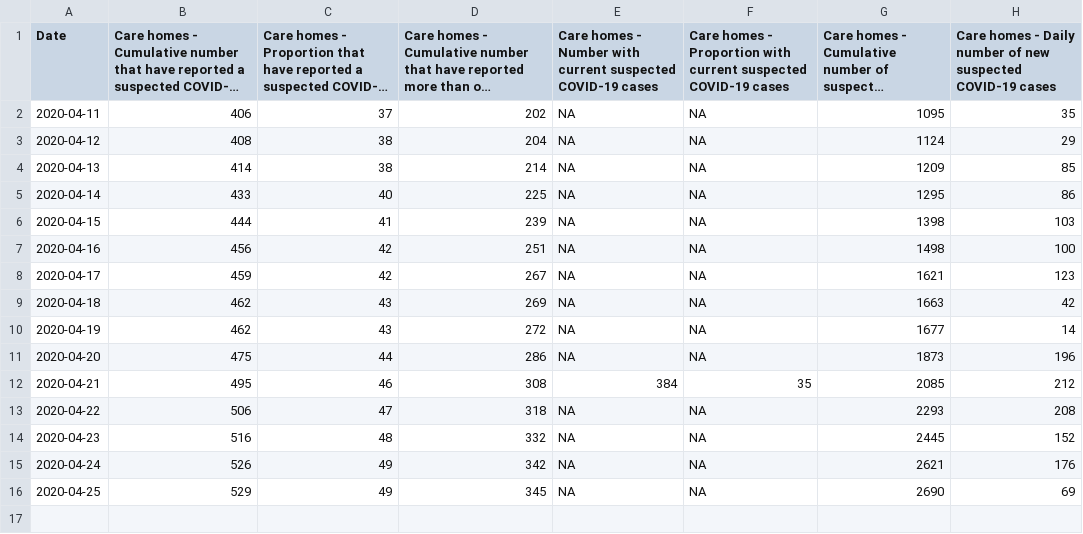
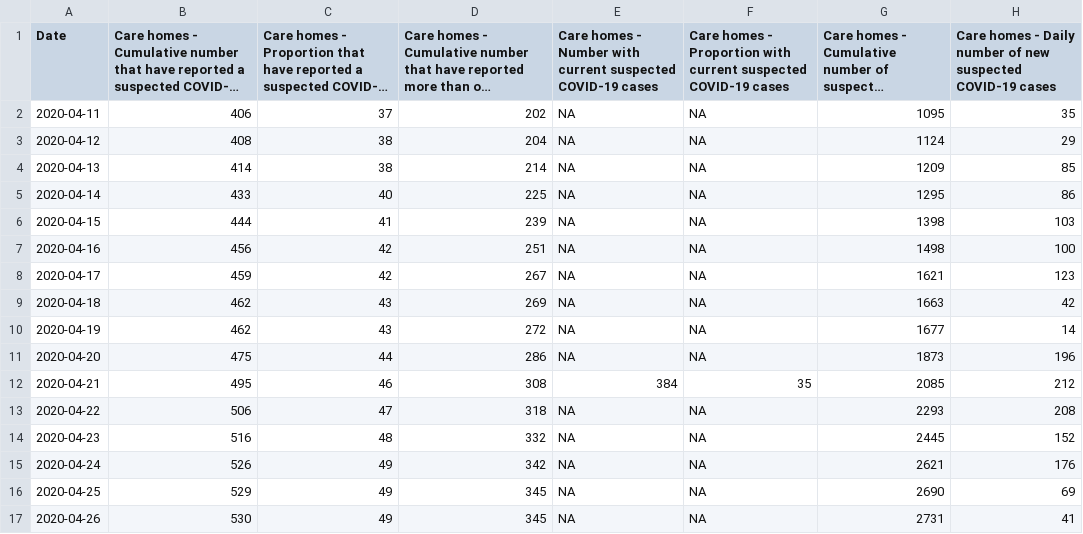
Before and after one commit to ScotGovAnalysis/COVID-19-Management-Information-Up-to-11-04-2022, a CSV file: COVID19 - Daily Management Information - Scotland - Care homes.csv, drawn as a sheet; long unchanged cells end in …; the diff names each change by its address in the sheet, - before the commit and + after, or states it on an @@ line.

```diff
--- a/COVID19 - Daily Management Information - Scotland - Care homes.csv
+++ b/COVID19 - Daily Management Information - Scotland - Care homes.csv
+row 17: 2020-04-26 | 530 | 49 | 345 | NA | NA | 2731 | 41
```
Also changed, not shown: COVID19 - Daily Management Information - Scotland - Hospital care.csv, COVID19 - Daily Management Information - Scottish Health Boards - Cumulative cases.csv, 10 other files.
